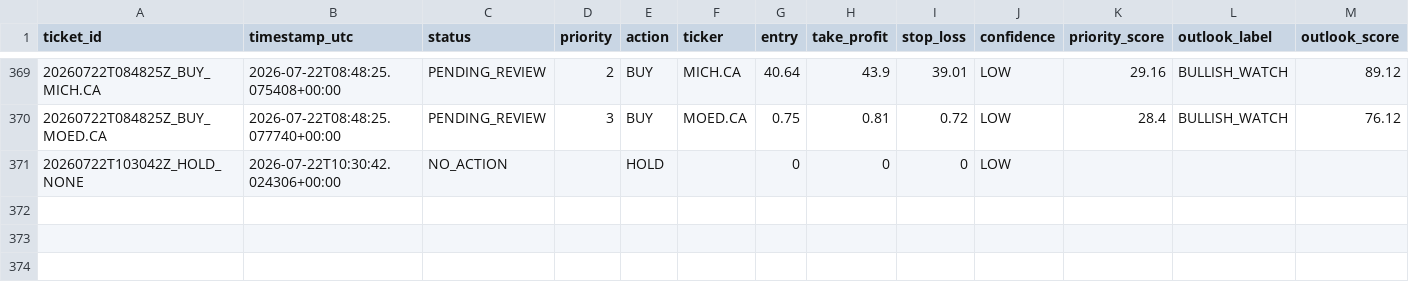
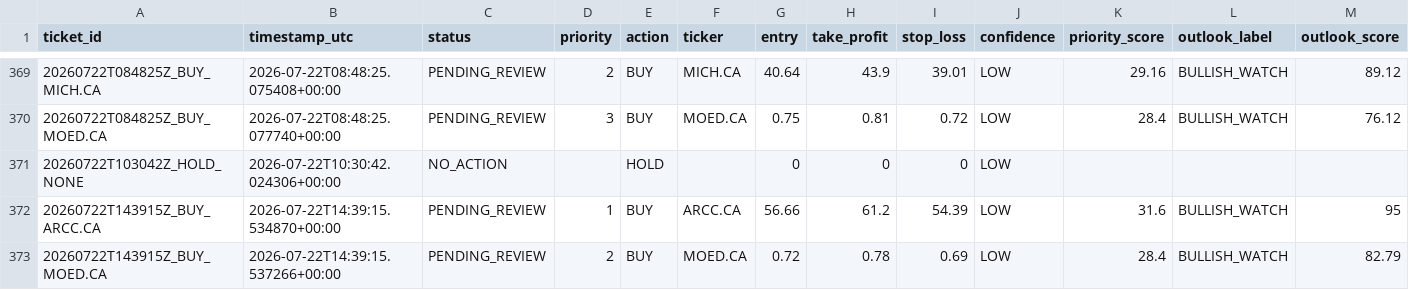
Before and after one commit to Philopater-Ayman/egx-telegram-scanner, a CSV file: action_tickets.csv, drawn as a sheet; only a part is shown, gaps mark what is left out; rows hold the shown columns only; the diff names each change by its address in the sheet, - before the commit and + after, or states it on an @@ line.

```diff
--- a/action_tickets.csv
+++ b/action_tickets.csv
+row 372: 20260722T143915Z_BUY_ARCC.CA | 2026-07-22T14:39:15.534870+00:00 | PENDING_REVIEW | 1 | BUY | ARCC.CA | 56.66 | 61.2 | 54.39 | LOW | 31.6 | BULLISH_WATCH | 95
+row 373: 20260722T143915Z_BUY_MOED.CA | 2026-07-22T14:39:15.537266+00:00 | PENDING_REVIEW | 2 | BUY | MOED.CA | 0.72 | 0.78 | 0.69 | LOW | 28.4 | BULLISH_WATCH | 82.79
```
Also changed, not shown: data_quality.csv, market_prices.csv, 9 other files.
